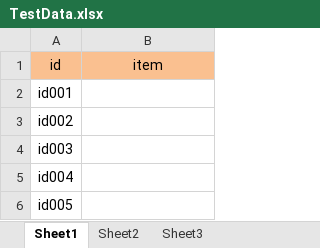
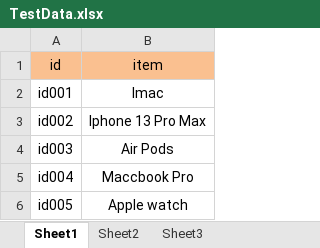
Before and after one commit to SalimHebib/BlackList_Framework_Final_Project, an Excel workbook: data/TestData.xlsx, sheet Sheet1, drawn as a sheet; values as stored, in another font and other column widths than the file's, no borders; the diff names each change by its address in the sheet, - before the commit and + after, or states it on an @@ line.

```diff
--- a/data/TestData.xlsx (sheet Sheet1)
+++ b/data/TestData.xlsx (sheet Sheet1)
-B2 (item): (empty)
+B2 (item): Imac
-B3 (item): (empty)
+B3 (item): Iphone 13 Pro Max
-B4 (item): (empty)
+B4 (item): Air Pods
-B5 (item): (empty)
+B5 (item): Maccbook Pro
-B6 (item): (empty)
+B6 (item): Apple watch
```
Also changed, not shown: 58 other files.
